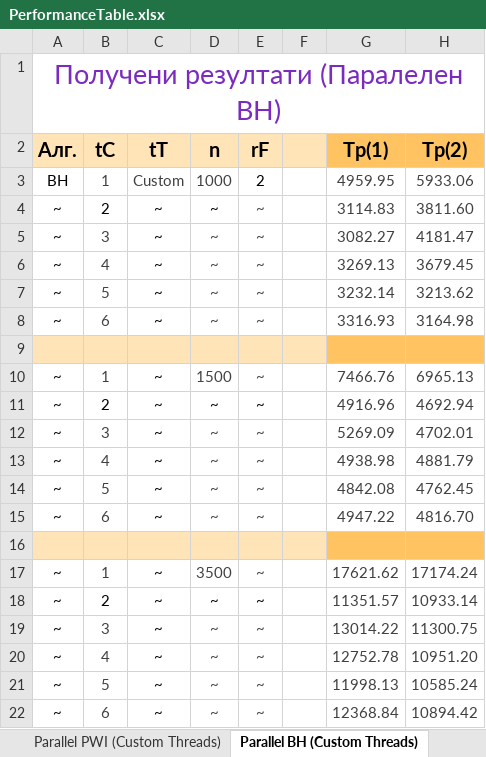
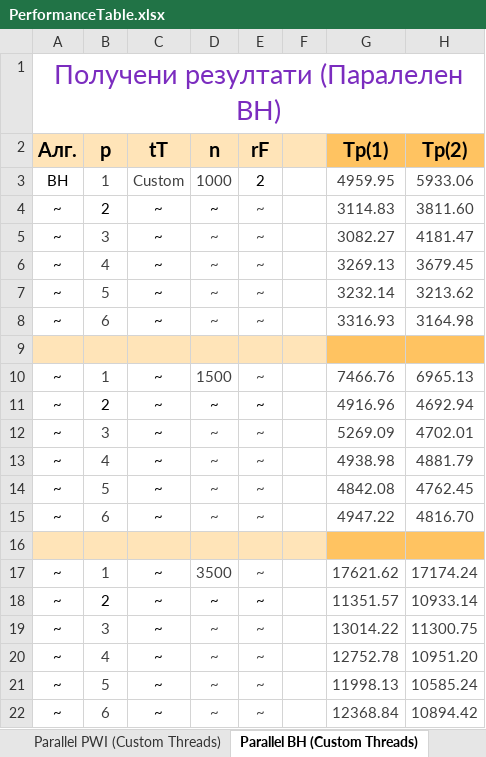
Before and after one commit to NikolaTotev/Parallel-N-Body, an Excel workbook: PerformanceTable.xlsx, sheet Parallel BH (Custom Threads), drawn as a sheet; only a part is shown; values as stored, in another font and other column widths than the file's, no borders; charts and pictures not drawn; the diff names each change by its address in the sheet, - before the commit and + after, or states it on an @@ line.

```diff
--- a/PerformanceTable.xlsx (sheet Parallel BH (Custom Threads))
+++ b/PerformanceTable.xlsx (sheet Parallel BH (Custom Threads))
-B2: tC
+B2: p
```
Also changed, not shown: sheet Parallel PWI (Custom Threads), other sheet tabs, BH_CustomThreads_Test.xlsx, PWI_Tests.xlsx, 5 other files.
